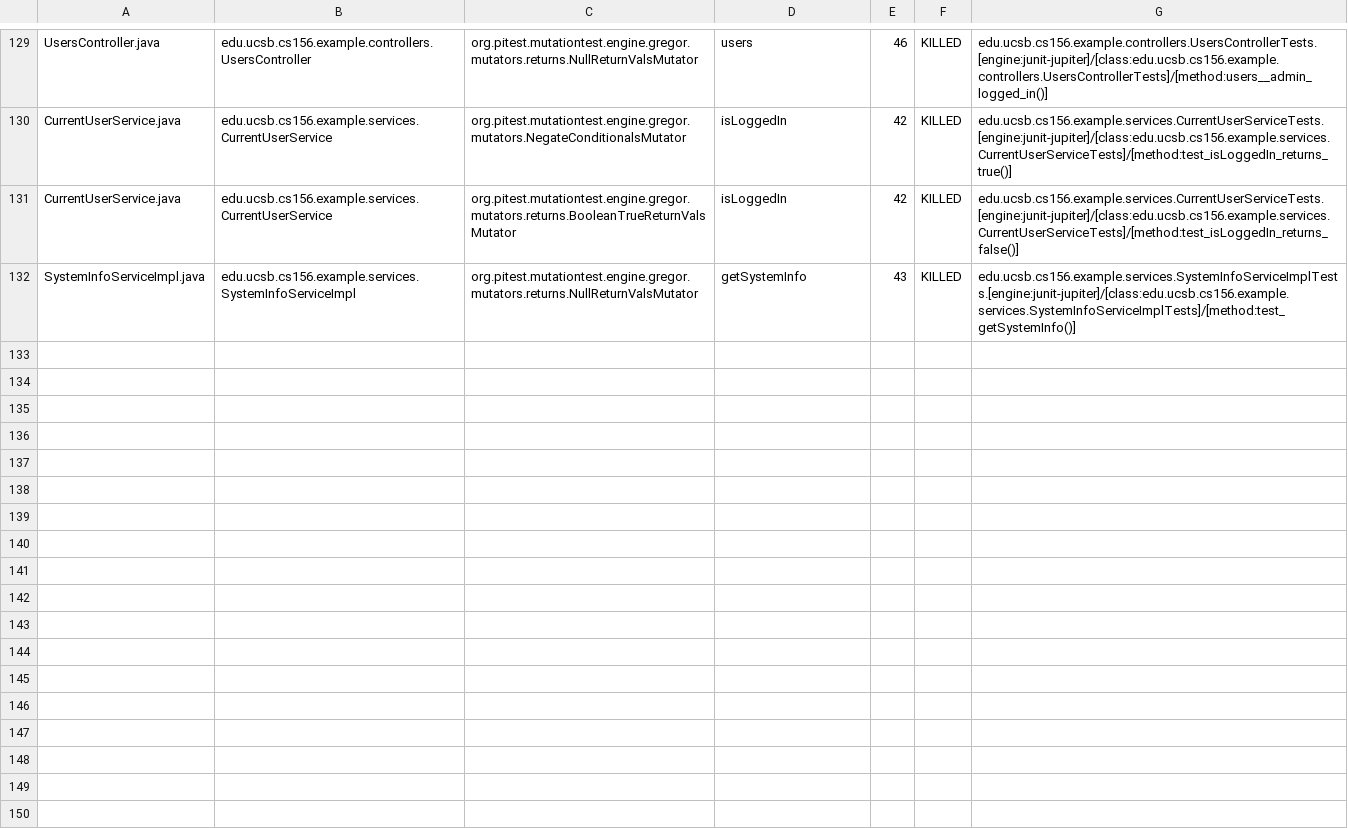
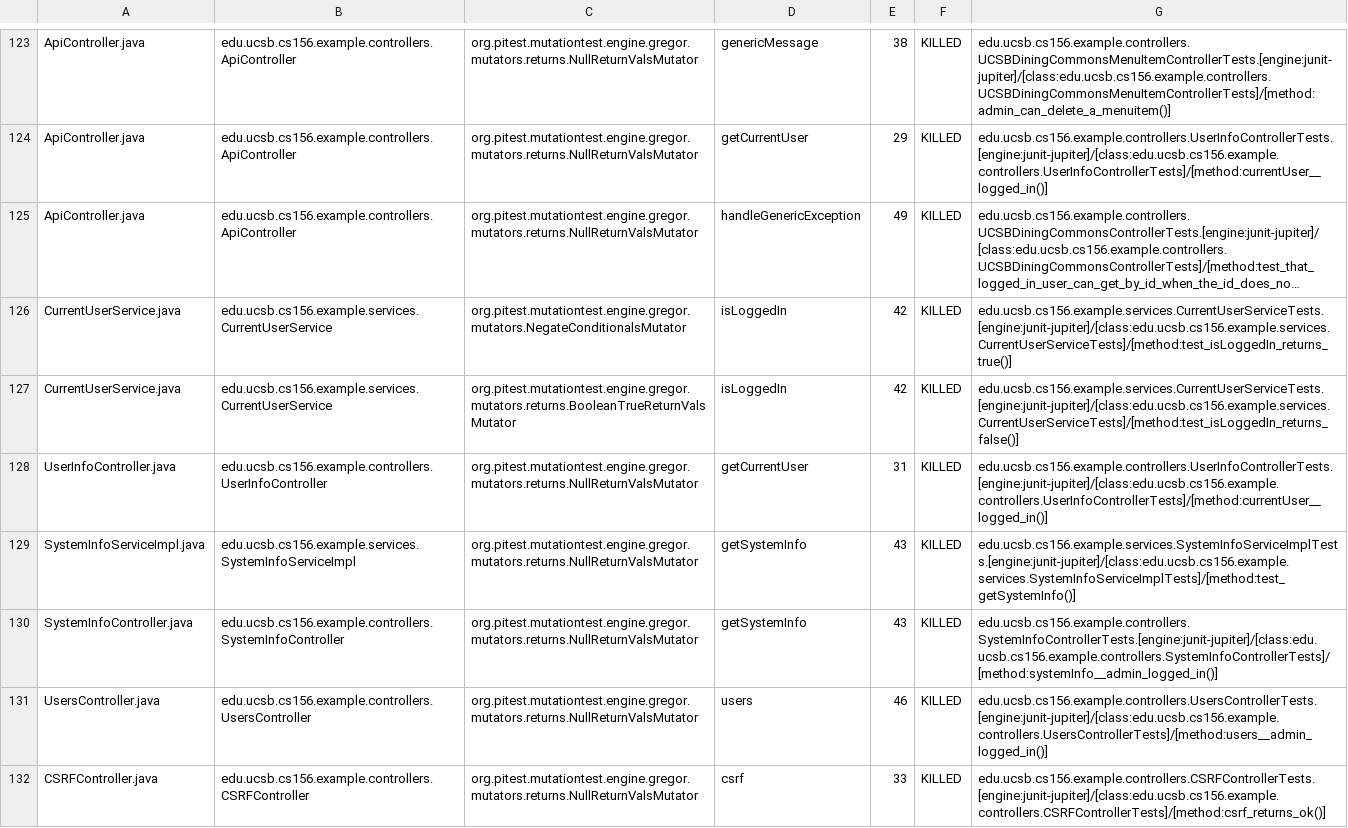
Before and after one commit to ucsb-cs156-f24/team02-f24-00, a CSV file: prs/71/pitest/mutations.csv, drawn as a sheet; only a part is shown, gaps mark what is left out; long unchanged cells end in …; addresses are those after the commit; the diff covers the shown part only; the diff names each change by its address in the sheet, - before the commit and + after, or states it on an @@ line.

Commit message:
Deploying to gh-pages from @ ucsb-cs156-f24/team02-staff@975ea751093760de69c76ae8f611cb832d0c2d9f 🚀

```diff
--- a/prs/71/pitest/mutations.csv
+++ b/prs/71/pitest/mutations.csv
-A123: UsersController.java
+A123: ApiController.java
-B123: edu.ucsb.cs156.example.controllers.UsersController
+B123: edu.ucsb.cs156.example.controllers.ApiController
-D123: users
+D123: genericMessage
-E123: 46
+E123: 38
-G123: edu.ucsb.cs156.example.controllers.UsersControllerTests.[engine:junit-jupiter]/[class:edu.ucsb.cs156.example.controllers.UsersControllerTests]/[method:users__admin_logged_in()]
+G123: edu.ucsb.cs156.example.controllers.UCSBDiningCommonsMenuItemControllerTests.[engine:junit-jupiter]/[class:edu.ucsb.cs156.example.controllers.UCSBDiningCommonsMenuItemControllerTests]/[method:admin_can_delete_a_menuitem()]
@@ row 2 moved to row 124: ApiController.java @@
@@ row 3 moved to row 125: ApiController.java @@
@@ row 58 moved to row 130: SystemInfoController.java @@
+row 131: UsersController.java | edu.ucsb.cs156.example.controllers.UsersController | org.pitest.mutationtest.engine.gregor.mutators.returns.NullReturnValsMutator | users | 46 | KILLED | edu.ucsb.cs156.example.controllers.UsersControllerTests.[engine:junit-jupiter]/[class:edu.ucsb.cs156.example.controllers.UsersControllerTests]/[method:users__admin_logged_in()]
@@ row 23 moved to row 132: CSRFController.java @@
```
Also changed, not shown: 1 removed row and 83 moved rows elsewhere in this file, 15 other files.
